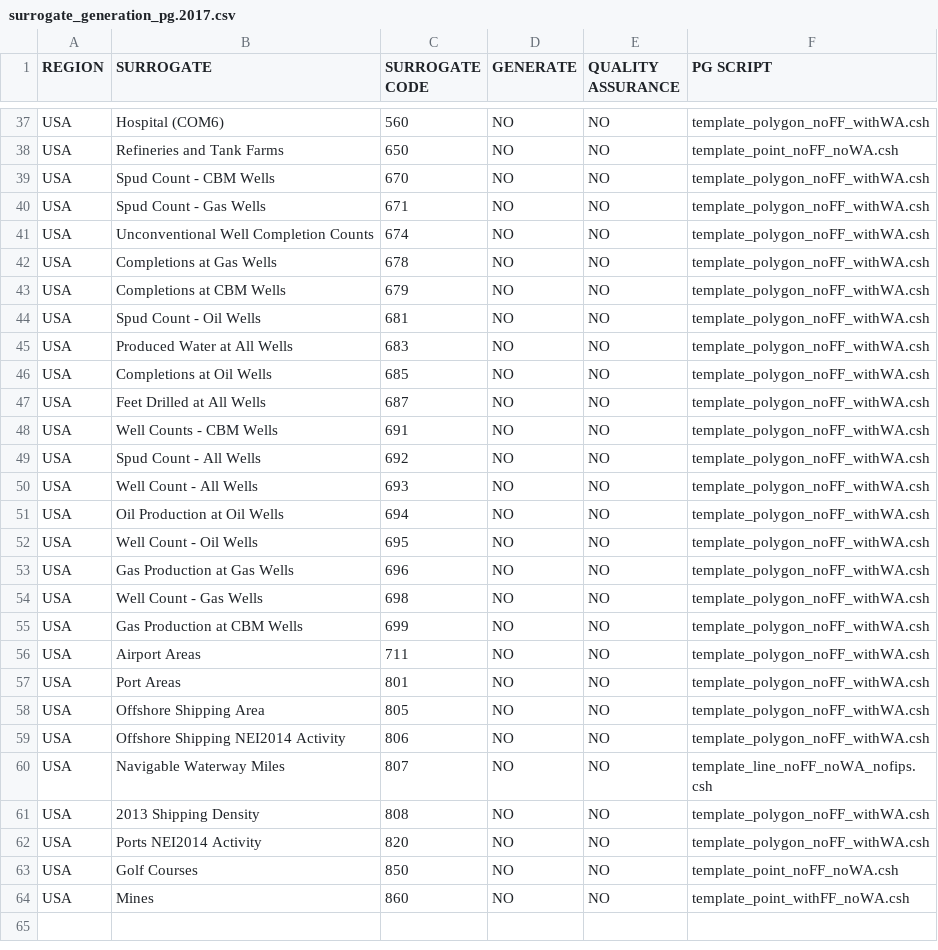
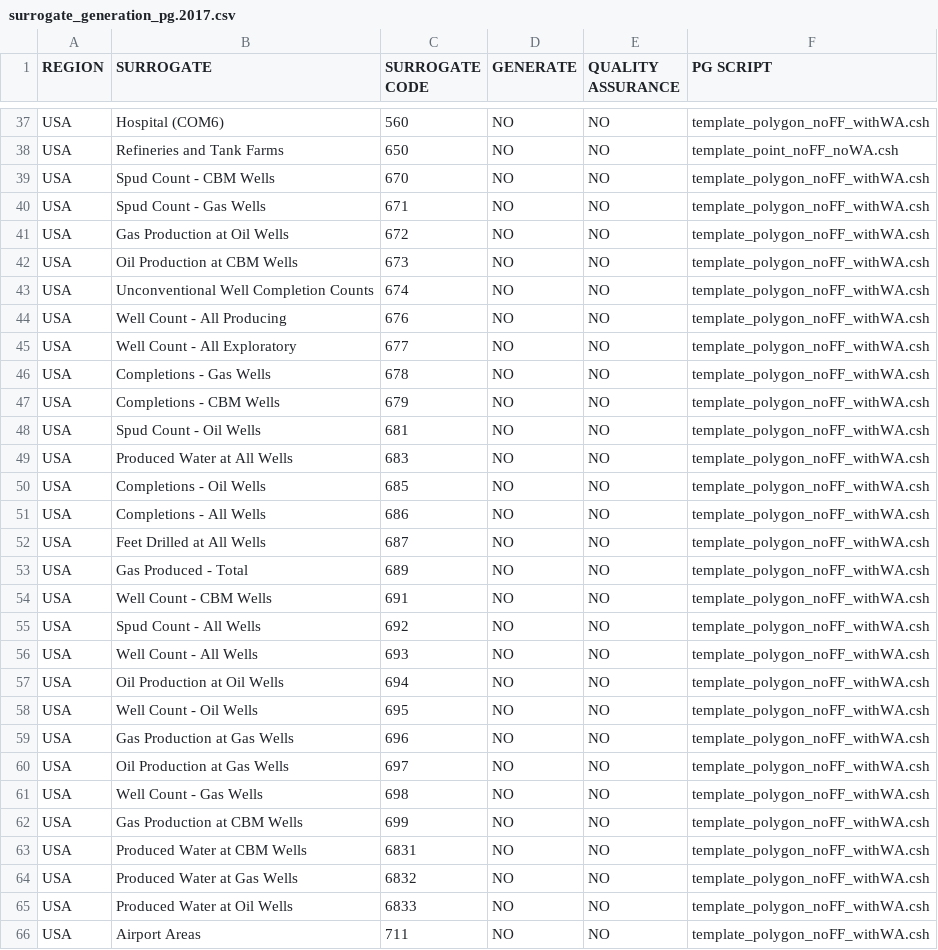
Before and after one commit to CEMPD/SurrogateToolsDB, a CSV file: surrogate_generation_pg.2017.csv, drawn as a sheet; only a part is shown, gaps mark what is left out; the shorter side is filled out with more unchanged rows.

```diff
--- a/surrogate_generation_pg.2017.csv
+++ b/surrogate_generation_pg.2017.csv
@@ -40,10 +40,16 @@ USA,Spud Count - CBM Wells,670,NO,NO,template_polygon_noFF_withWA.csh
 USA,Spud Count - Gas Wells,671,NO,NO,template_polygon_noFF_withWA.csh
+USA,Gas Production at Oil Wells,672,NO,NO,template_polygon_noFF_withWA.csh
+USA,Oil Production at CBM Wells,673,NO,NO,template_polygon_noFF_withWA.csh
 USA,Unconventional Well Completion Counts,674,NO,NO,template_polygon_noFF_withWA.csh
-USA,Completions at Gas Wells,678,NO,NO,template_polygon_noFF_withWA.csh
-USA,Completions at CBM Wells,679,NO,NO,template_polygon_noFF_withWA.csh
+USA,Well Count - All Producing,676,NO,NO,template_polygon_noFF_withWA.csh
+USA,Well Count - All Exploratory,677,NO,NO,template_polygon_noFF_withWA.csh
+USA,Completions - Gas Wells,678,NO,NO,template_polygon_noFF_withWA.csh
+USA,Completions - CBM Wells,679,NO,NO,template_polygon_noFF_withWA.csh
 USA,Spud Count - Oil Wells,681,NO,NO,template_polygon_noFF_withWA.csh
 USA,Produced Water at All Wells,683,NO,NO,template_polygon_noFF_withWA.csh
-USA,Completions at Oil Wells,685,NO,NO,template_polygon_noFF_withWA.csh
+USA,Completions - Oil Wells,685,NO,NO,template_polygon_noFF_withWA.csh
+USA,Completions - All Wells,686,NO,NO,template_polygon_noFF_withWA.csh
 USA,Feet Drilled at All Wells,687,NO,NO,template_polygon_noFF_withWA.csh
-USA,Well Counts -  CBM Wells,691,NO,NO,template_polygon_noFF_withWA.csh
+USA,Gas Produced - Total,689,NO,NO,template_polygon_noFF_withWA.csh
+USA,Well Count - CBM Wells,691,NO,NO,template_polygon_noFF_withWA.csh
 USA,Spud Count - All Wells,692,NO,NO,template_polygon_noFF_withWA.csh
@@ -53,4 +59,8 @@ USA,Well Count - Oil Wells,695,NO,NO,template_polygon_noFF_withWA.csh
 USA,Gas Production at Gas Wells,696,NO,NO,template_polygon_noFF_withWA.csh
+USA,Oil Production at Gas Wells,697,NO,NO,template_polygon_noFF_withWA.csh
 USA,Well Count - Gas Wells,698,NO,NO,template_polygon_noFF_withWA.csh
 USA,Gas Production at CBM Wells,699,NO,NO,template_polygon_noFF_withWA.csh
+USA,Produced Water at CBM Wells,6831,NO,NO,template_polygon_noFF_withWA.csh
+USA,Produced Water at Gas Wells,6832,NO,NO,template_polygon_noFF_withWA.csh
+USA,Produced Water at Oil Wells,6833,NO,NO,template_polygon_noFF_withWA.csh
 USA,Airport Areas,711,NO,NO,template_polygon_noFF_withWA.csh
```
Also changed, not shown: shapefile_catalog_pg.2017.csv, surrogate_codes.2017.csv, 2 other files.
